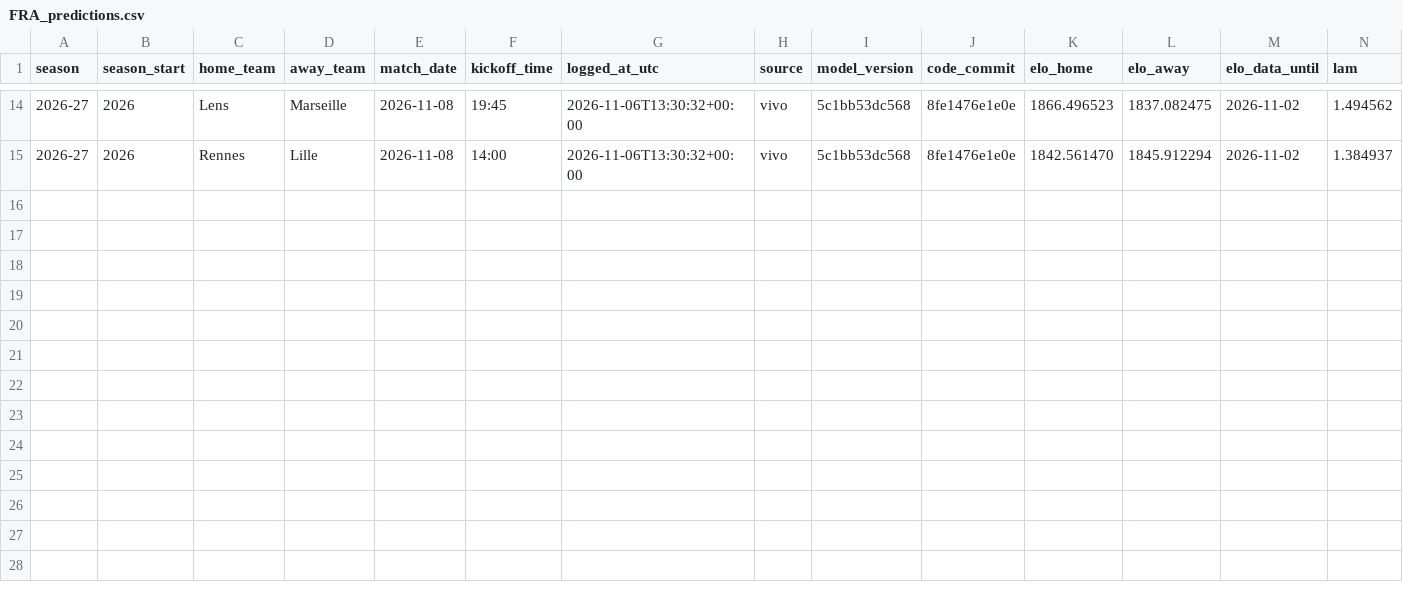
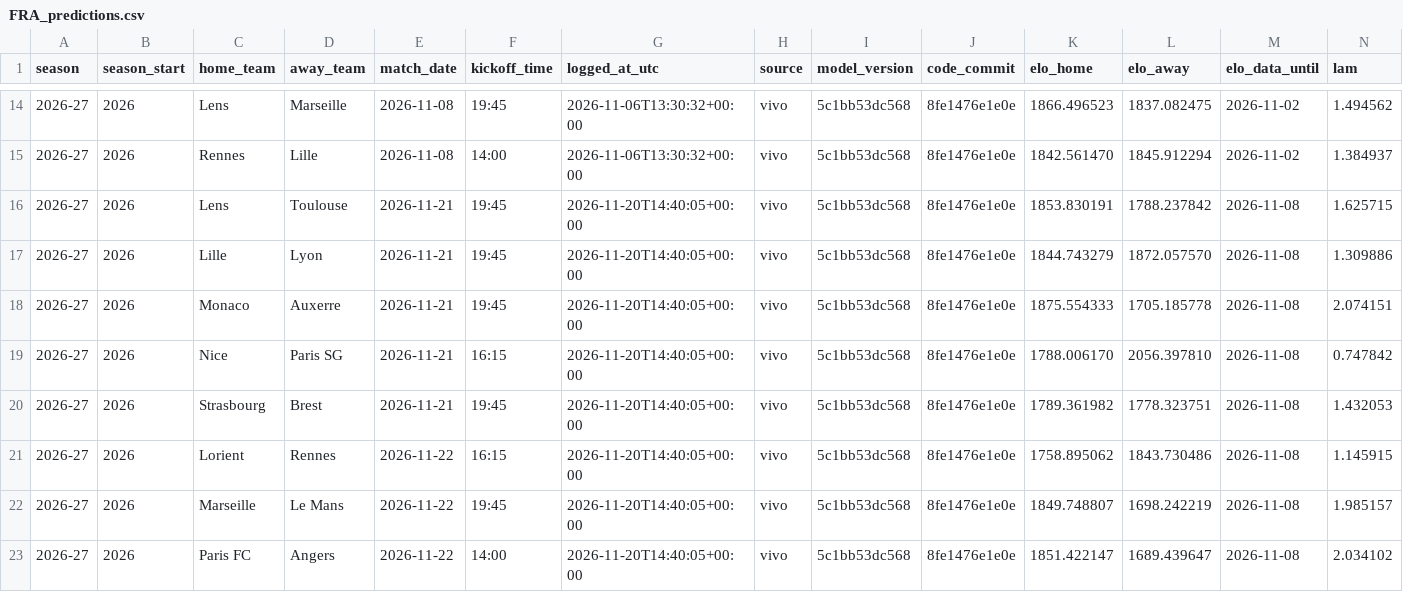
Before and after one commit to IgnacioGil23/futbol-predict, a CSV file: ledger/FRA_predictions.csv, drawn as a sheet; only a part is shown, gaps mark what is left out; rows hold the shown columns only; the diff names each change by its address in the sheet, - before the commit and + after, or states it on an @@ line.

```diff
--- a/ledger/FRA_predictions.csv
+++ b/ledger/FRA_predictions.csv
+row 16: 2026-27 | 2026 | Lens | Toulouse | 2026-11-21 | 19:45 | 2026-11-20T14:40:05+00:00 | vivo | 5c1bb53dc568 | 8fe1476e1e0e | 1853.830191 | 1788.237842 | 2026-11-08 | 1.625715
+row 17: 2026-27 | 2026 | Lille | Lyon | 2026-11-21 | 19:45 | 2026-11-20T14:40:05+00:00 | vivo | 5c1bb53dc568 | 8fe1476e1e0e | 1844.743279 | 1872.057570 | 2026-11-08 | 1.309886
+row 18: 2026-27 | 2026 | Monaco | Auxerre | 2026-11-21 | 19:45 | 2026-11-20T14:40:05+00:00 | vivo | 5c1bb53dc568 | 8fe1476e1e0e | 1875.554333 | 1705.185778 | 2026-11-08 | 2.074151
+row 19: 2026-27 | 2026 | Nice | Paris SG | 2026-11-21 | 16:15 | 2026-11-20T14:40:05+00:00 | vivo | 5c1bb53dc568 | 8fe1476e1e0e | 1788.006170 | 2056.397810 | 2026-11-08 | 0.747842
+row 20: 2026-27 | 2026 | Strasbourg | Brest | 2026-11-21 | 19:45 | 2026-11-20T14:40:05+00:00 | vivo | 5c1bb53dc568 | 8fe1476e1e0e | 1789.361982 | 1778.323751 | 2026-11-08 | 1.432053
+row 21: 2026-27 | 2026 | Lorient | Rennes | 2026-11-22 | 16:15 | 2026-11-20T14:40:05+00:00 | vivo | 5c1bb53dc568 | 8fe1476e1e0e | 1758.895062 | 1843.730486 | 2026-11-08 | 1.145915
+row 22: 2026-27 | 2026 | Marseille | Le Mans | 2026-11-22 | 19:45 | 2026-11-20T14:40:05+00:00 | vivo | 5c1bb53dc568 | 8fe1476e1e0e | 1849.748807 | 1698.242219 | 2026-11-08 | 1.985157
+row 23: 2026-27 | 2026 | Paris FC | Angers | 2026-11-22 | 14:00 | 2026-11-20T14:40:05+00:00 | vivo | 5c1bb53dc568 | 8fe1476e1e0e | 1851.422147 | 1689.439647 | 2026-11-08 | 2.034102
```
Also changed, not shown: ledger/ESP_predictions.csv, ledger/GER_predictions.csv, 6 other files.
